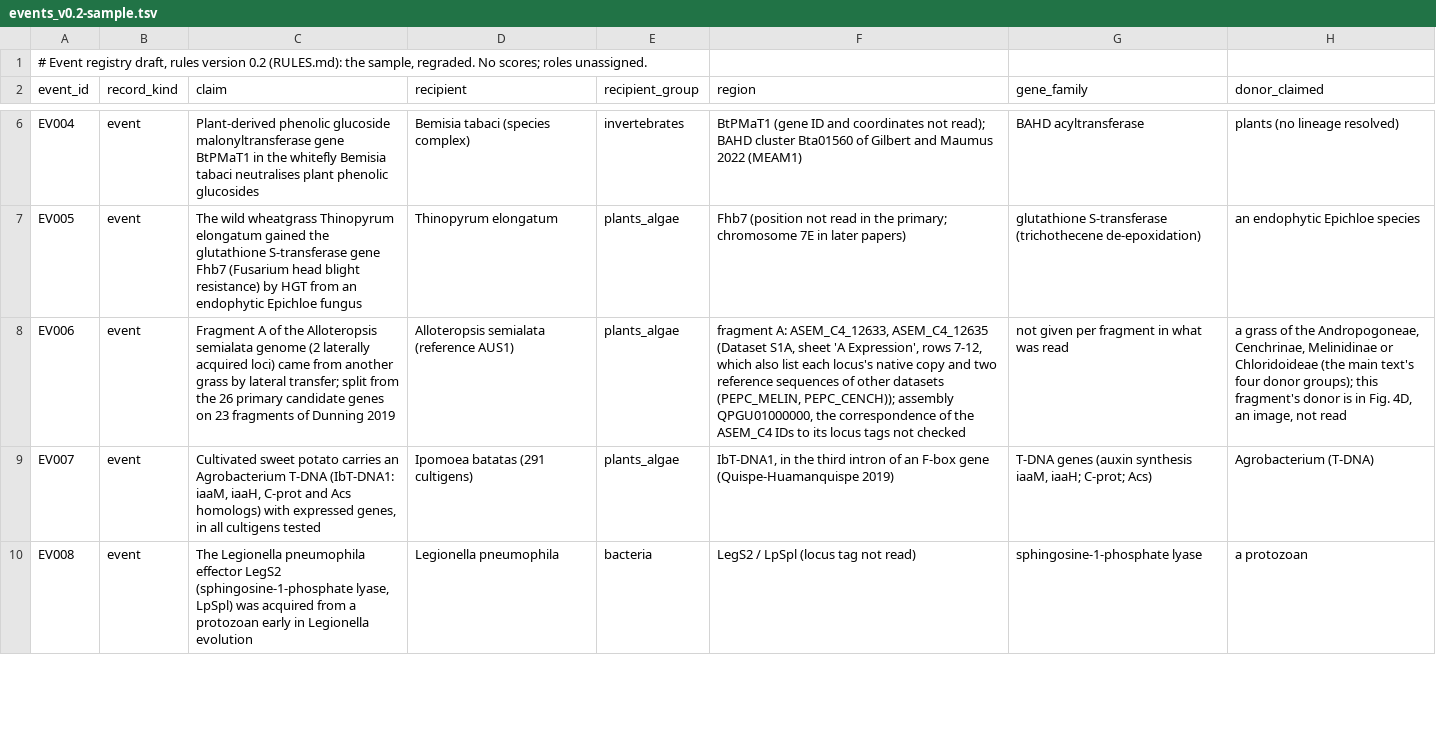
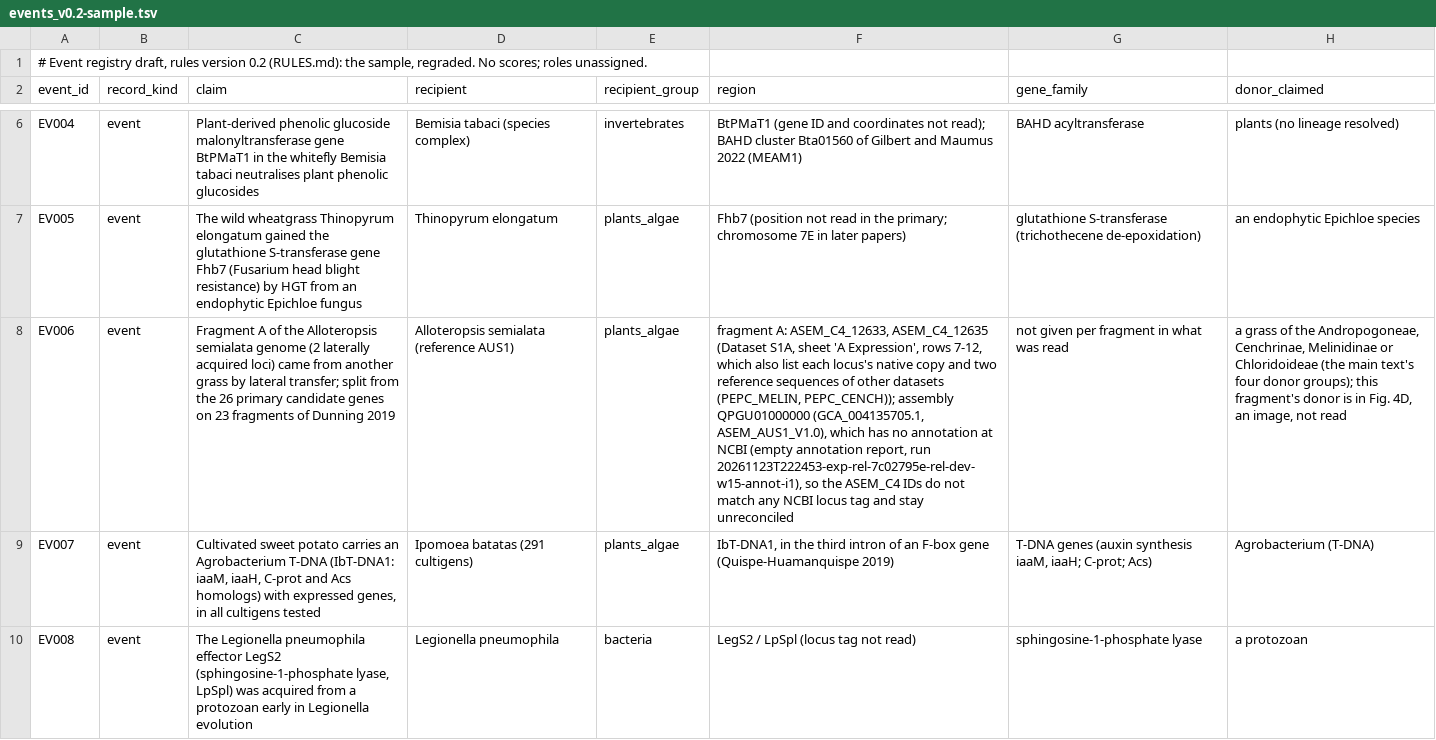
Before and after one commit to eight-acres-lab/SeedDrift, a TSV file: bench/rel/registry/events_v0.2-sample.tsv, drawn as a sheet; only a part is shown, gaps mark what is left out; the diff names each change by its address in the sheet, - before the commit and + after, or states it on an @@ line.

```diff
--- a/bench/rel/registry/events_v0.2-sample.tsv
+++ b/bench/rel/registry/events_v0.2-sample.tsv
-F8 (region): …PEPC_CENCH)); assembly QPGU01000000, the correspondence of the ASEM_C4 IDs to its locus tags not checked
+F8 (region): …PEPC_CENCH)); assembly QPGU01000000 (GCA_004135705.1, ASEM_AUS1_V1.0), which has no annotation at NCBI (empty annotation report, run 20261123T222453-exp-rel-7c02795e-rel-dev-w15-annot-i1), so the ASEM_C4 IDs do not match any NCBI locus tag and stay unreconciled
```
Also changed, not shown: bench/rel/registry/events_v0.2-batch5.tsv, 1 other file.
